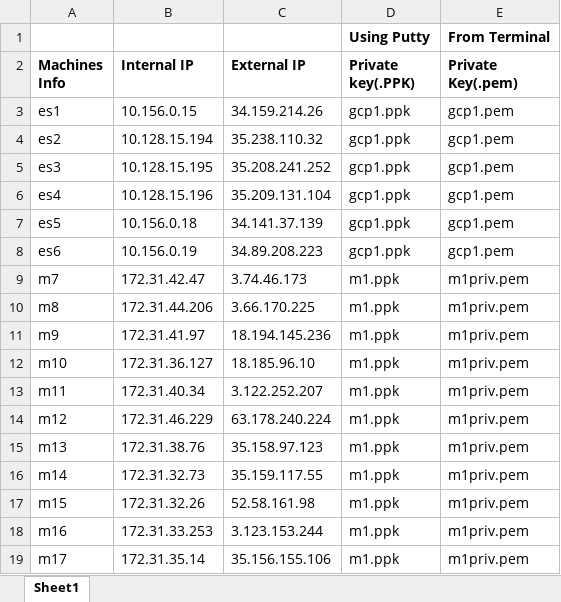
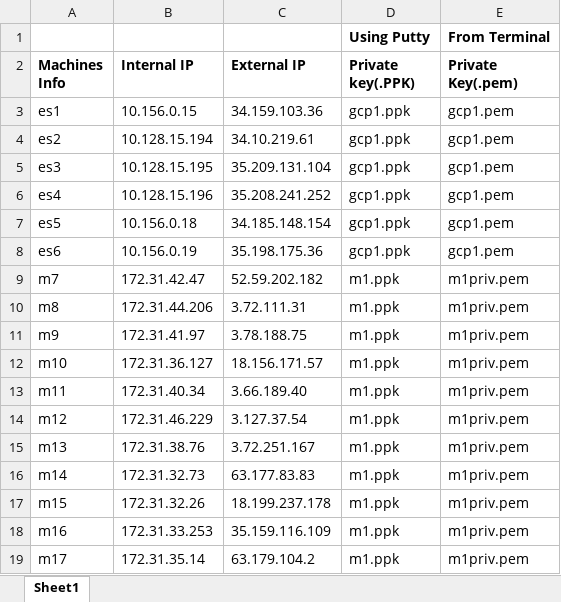
Before and after one commit to ajaykuma/ELK, an Excel workbook: Dropbox_content/Machines_Info.xlsx, sheet Sheet1, drawn as a sheet; values as stored, in another font and other column widths than the file's, no borders; the diff names each change by its address in the sheet, - before the commit and + after, or states it on an @@ line.

Commit message:
updated

```diff
--- a/Dropbox_content/Machines_Info.xlsx (sheet Sheet1)
+++ b/Dropbox_content/Machines_Info.xlsx (sheet Sheet1)
-C3 (External IP): 34.159.214.26
+C3 (External IP): 34.159.103.36
-C4 (External IP): 35.238.110.32
+C4 (External IP): 34.10.219.61
-C5 (External IP): 35.208.241.252
+C5 (External IP): 35.209.131.104
-C6 (External IP): 35.209.131.104
+C6 (External IP): 35.208.241.252
-C7 (External IP): 34.141.37.139
+C7 (External IP): 34.185.148.154
-C8 (External IP): 34.89.208.223
+C8 (External IP): 35.198.175.36
-C9 (External IP): 3.74.46.173
+C9 (External IP): 52.59.202.182
-C10 (External IP): 3.66.170.225
+C10 (External IP): 3.72.111.31
-C11 (External IP): 18.194.145.236
+C11 (External IP): 3.78.188.75
-C12 (External IP): 18.185.96.10
+C12 (External IP): 18.156.171.57
-C13 (External IP): 3.122.252.207
+C13 (External IP): 3.66.189.40
-C14 (External IP): 63.178.240.224
+C14 (External IP): 3.127.37.54
-C15 (External IP): 35.158.97.123
+C15 (External IP): 3.72.251.167
-C16 (External IP): 35.159.117.55
+C16 (External IP): 63.177.83.83
-C17 (External IP): 52.58.161.98
+C17 (External IP): 18.199.237.178
-C18 (External IP): 3.123.153.244
+C18 (External IP): 35.159.116.109
-C19 (External IP): 35.156.155.106
+C19 (External IP): 63.179.104.2
```
